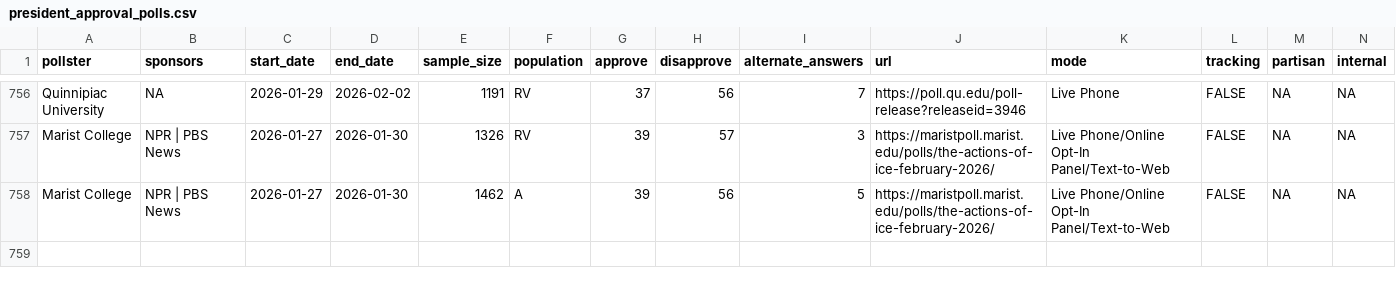
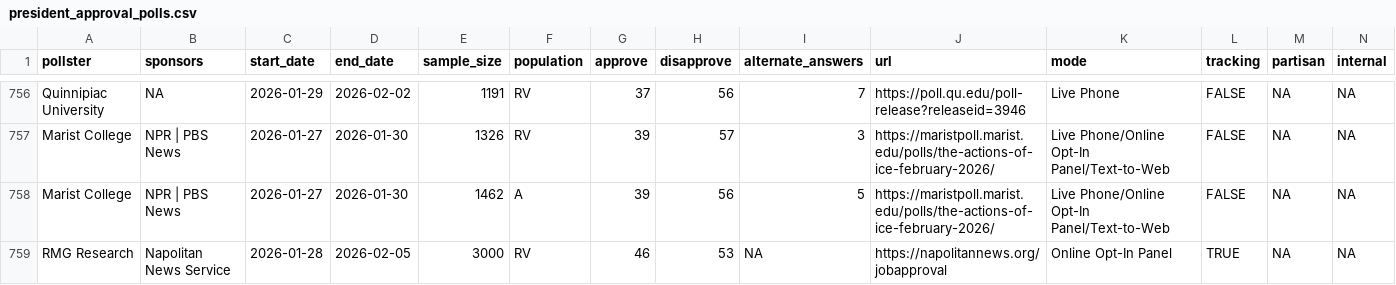
Before and after one commit to Hackquantumcpp/snoutcounter-backend, a CSV file: data/president_approval_polls.csv, drawn as a sheet; only a part is shown, gaps mark what is left out; the diff names each change by its address in the sheet, - before the commit and + after, or states it on an @@ line.

```diff
--- a/data/president_approval_polls.csv
+++ b/data/president_approval_polls.csv
+row 759: RMG Research | Napolitan News Service | 2026-01-28 | 2026-02-05 | 3000 | RV | 46 | 53 | NA | https://napolitannews.org/jobapproval | Online Opt-In Panel | TRUE | NA | NA
```
Also changed, not shown: averages/generic_ballot.csv, averages/presidential_RV_approval.csv, 8 other files.
